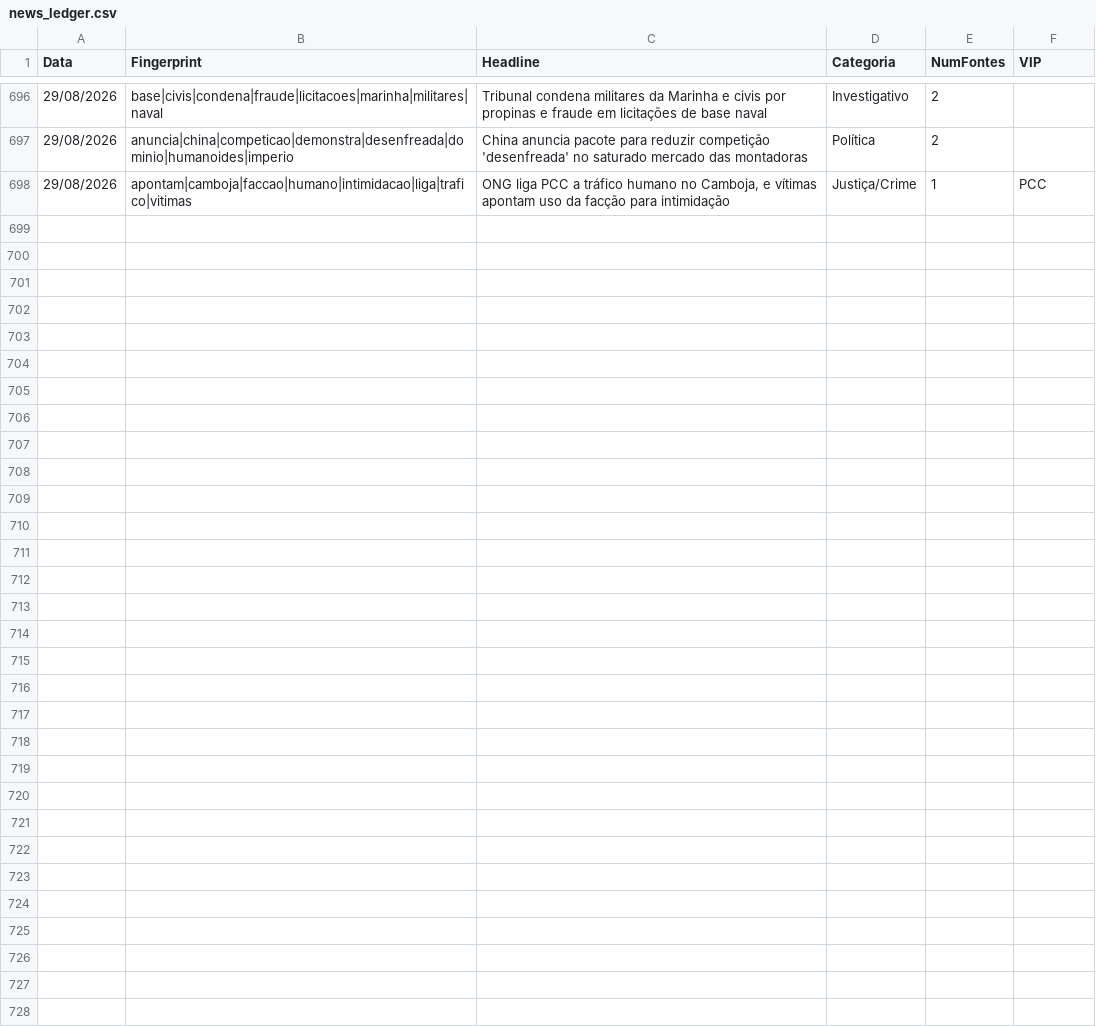
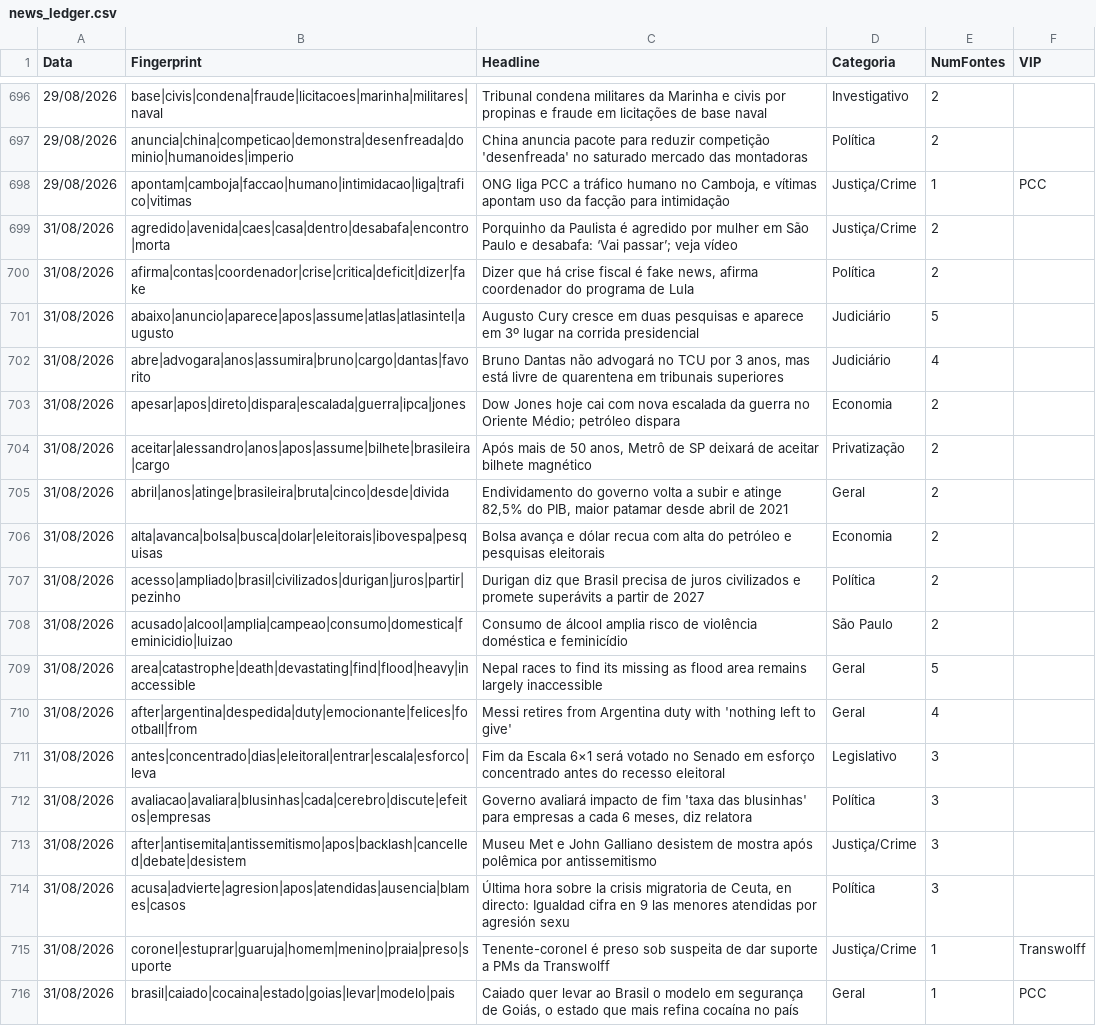
Before and after one commit to GuilhermeACRusso/monitor-de-not-cias, a CSV file: news_ledger.csv, drawn as a sheet; only a part is shown, gaps mark what is left out; the diff names each change by its address in the sheet, - before the commit and + after, or states it on an @@ line.

```diff
--- a/news_ledger.csv
+++ b/news_ledger.csv
+row 699: 31/08/2026 | agredido|avenida|caes|casa|dentro|desabafa|encontro|morta | Porquinho da Paulista é agredido por mulher em São Paulo e desabafa: ‘Vai passar’; veja vídeo | Justiça/Crime | 2
+row 700: 31/08/2026 | afirma|contas|coordenador|crise|critica|deficit|dizer|fake | Dizer que há crise fiscal é fake news, afirma coordenador do programa de Lula | Política | 2
+row 701: 31/08/2026 | abaixo|anuncio|aparece|apos|assume|atlas|atlasintel|augusto | Augusto Cury cresce em duas pesquisas e aparece em 3º lugar na corrida presidencial | Judiciário | 5
+row 702: 31/08/2026 | abre|advogara|anos|assumira|bruno|cargo|dantas|favorito | Bruno Dantas não advogará no TCU por 3 anos, mas está livre de quarentena em tribunais superiores | Judiciário | 4
+row 703: 31/08/2026 | apesar|apos|direto|dispara|escalada|guerra|ipca|jones | Dow Jones hoje cai com nova escalada da guerra no Oriente Médio; petróleo dispara | Economia | 2
+row 704: 31/08/2026 | aceitar|alessandro|anos|apos|assume|bilhete|brasileira|cargo | Após mais de 50 anos, Metrô de SP deixará de aceitar bilhete magnético | Privatização | 2
+row 705: 31/08/2026 | abril|anos|atinge|brasileira|bruta|cinco|desde|divida | Endividamento do governo volta a subir e atinge 82,5% do PIB, maior patamar desde abril de 2021 | Geral | 2
+row 706: 31/08/2026 | alta|avanca|bolsa|busca|dolar|eleitorais|ibovespa|pesquisas | Bolsa avança e dólar recua com alta do petróleo e pesquisas eleitorais | Economia | 2
+row 707: 31/08/2026 | acesso|ampliado|brasil|civilizados|durigan|juros|partir|pezinho | Durigan diz que Brasil precisa de juros civilizados e promete superávits a partir de 2027 | Política | 2
+row 708: 31/08/2026 | acusado|alcool|amplia|campeao|consumo|domestica|feminicidio|luizao | Consumo de álcool amplia risco de violência doméstica e feminicídio | São Paulo | 2
+row 709: 31/08/2026 | area|catastrophe|death|devastating|find|flood|heavy|inaccessible | Nepal races to find its missing as flood area remains largely inaccessible | Geral | 5
+row 710: 31/08/2026 | after|argentina|despedida|duty|emocionante|felices|football|from | Messi retires from Argentina duty with 'nothing left to give' | Geral | 4
+row 711: 31/08/2026 | antes|concentrado|dias|eleitoral|entrar|escala|esforco|leva | Fim da Escala 6×1 será votado no Senado em esforço concentrado antes do recesso eleitoral | Legislativo | 3
+row 712: 31/08/2026 | avaliacao|avaliara|blusinhas|cada|cerebro|discute|efeitos|empresas | Governo avaliará impacto de fim 'taxa das blusinhas' para empresas a cada 6 meses, diz relatora | Política | 3
+row 713: 31/08/2026 | after|antisemita|antissemitismo|apos|backlash|cancelled|debate|desistem | Museu Met e John Galliano desistem de mostra após polêmica por antissemitismo | Justiça/Crime | 3
+row 714: 31/08/2026 | acusa|advierte|agresion|apos|atendidas|ausencia|blames|casos | Última hora sobre la crisis migratoria de Ceuta, en directo: Igualdad cifra en 9 las menores atendidas por agresión sexu | Política | 3
+row 715: 31/08/2026 | coronel|estuprar|guaruja|homem|menino|praia|preso|suporte | Tenente-coronel é preso sob suspeita de dar suporte a PMs da Transwolff | Justiça/Crime | 1 | Transwolff
+row 716: 31/08/2026 | brasil|caiado|cocaina|estado|goias|levar|modelo|pais | Caiado quer levar ao Brasil o modelo em segurança de Goiás, o estado que mais refina cocaína no país | Geral | 1 | PCC
```
Also changed, not shown: news_graph_entities.csv, news_graph_events.csv, 1 other file.
